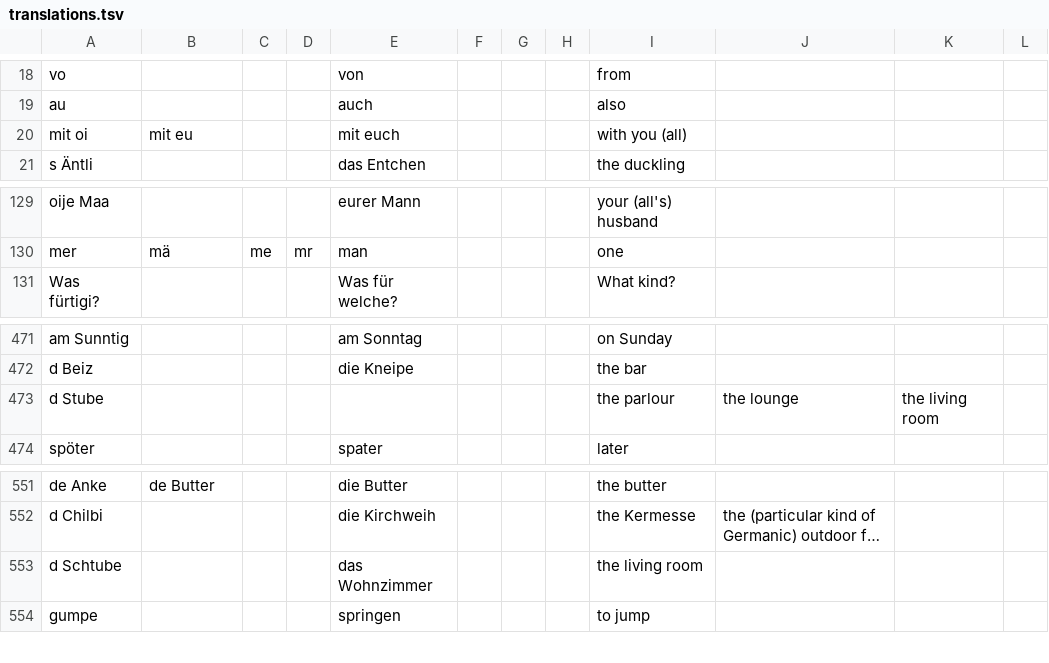
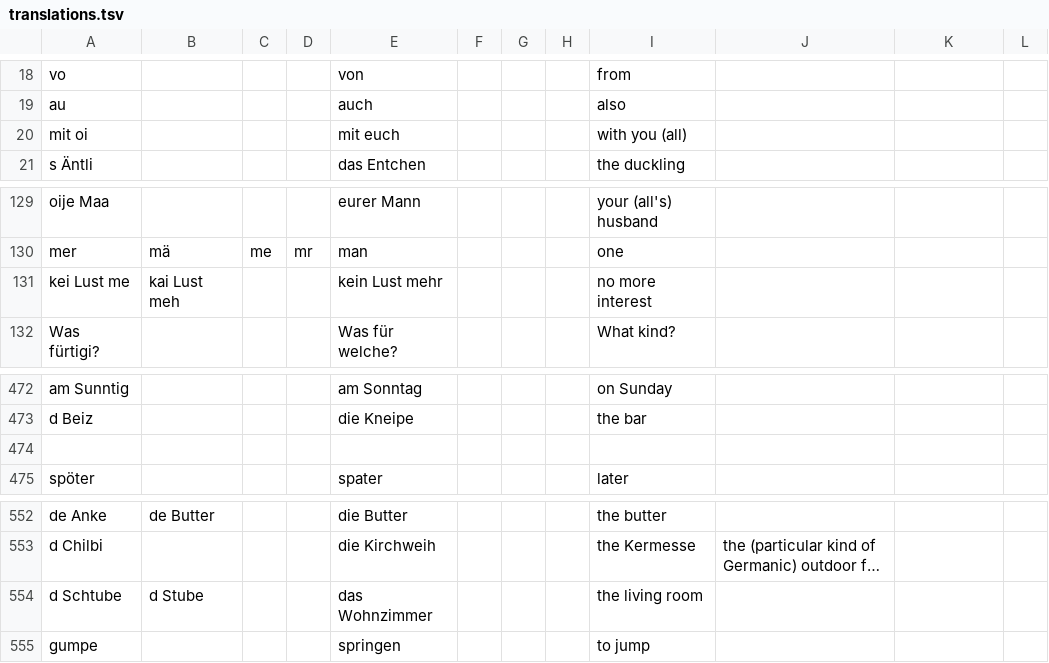
Before and after one commit to psanan/psanan.github.io, a TSV file: site/swiss-german-english/translations.tsv, drawn as a sheet; only a part is shown, gaps mark what is left out; long unchanged cells end in …; addresses are those after the commit; the diff names each change by its address in the sheet, - before the commit and + after, or states it on an @@ line.

Commit message:
Swiss german guide fixes

```diff
--- a/site/swiss-german-english/translations.tsv
+++ b/site/swiss-german-english/translations.tsv
-B20: mit eu
+B20: (empty)
+row 131: kei Lust me | kai Lust meh |  |  | kein Lust mehr |  |  |  | no more interest
-row 474: d Stube |  |  |  |  |  |  |  | the parlour | the lounge | the living room
+row 474: (empty)
-B554: (empty)
+B554: d Stube
```
Also changed, not shown: site/swiss-german-english/swiss-german-english-guide-vocabulary.tsv, 2 other files.
